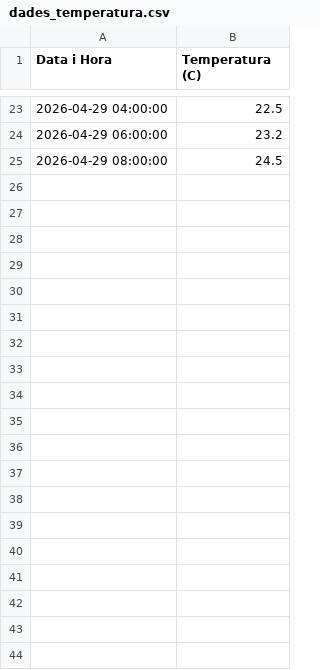
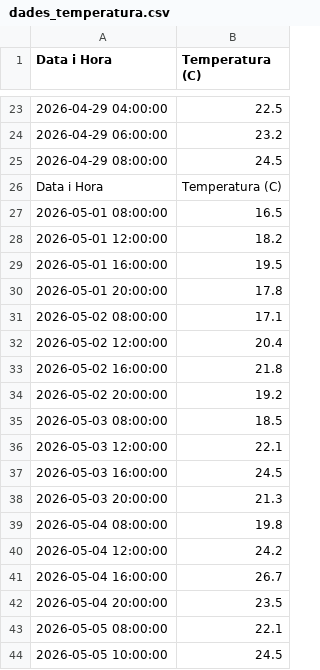
Before and after one commit to Mauri2810/Tasca-raspberry-pi, a CSV file: dades_temperatura.csv, drawn as a sheet; only a part is shown, gaps mark what is left out; the diff covers the shown part only.

Commit message:
Update dades_temperatura.csv

```diff
--- a/dades_temperatura.csv
+++ b/dades_temperatura.csv
@@ -25 +25,20 @@ Data i Hora,Temperatura (C)
 2026-04-29 08:00:00,24.5
+Data i Hora,Temperatura (C)
+2026-05-01 08:00:00,16.5
+2026-05-01 12:00:00,18.2
+2026-05-01 16:00:00,19.5
+2026-05-01 20:00:00,17.8
+2026-05-02 08:00:00,17.1
+2026-05-02 12:00:00,20.4
+2026-05-02 16:00:00,21.8
+2026-05-02 20:00:00,19.2
+2026-05-03 08:00:00,18.5
+2026-05-03 12:00:00,22.1
+2026-05-03 16:00:00,24.5
+2026-05-03 20:00:00,21.3
+2026-05-04 08:00:00,19.8
+2026-05-04 12:00:00,24.2
+2026-05-04 16:00:00,26.7
+2026-05-04 20:00:00,23.5
+2026-05-05 08:00:00,22.1
+2026-05-05 10:00:00,24.5
```
Also changed, not shown: 12 added rows elsewhere in this file.
